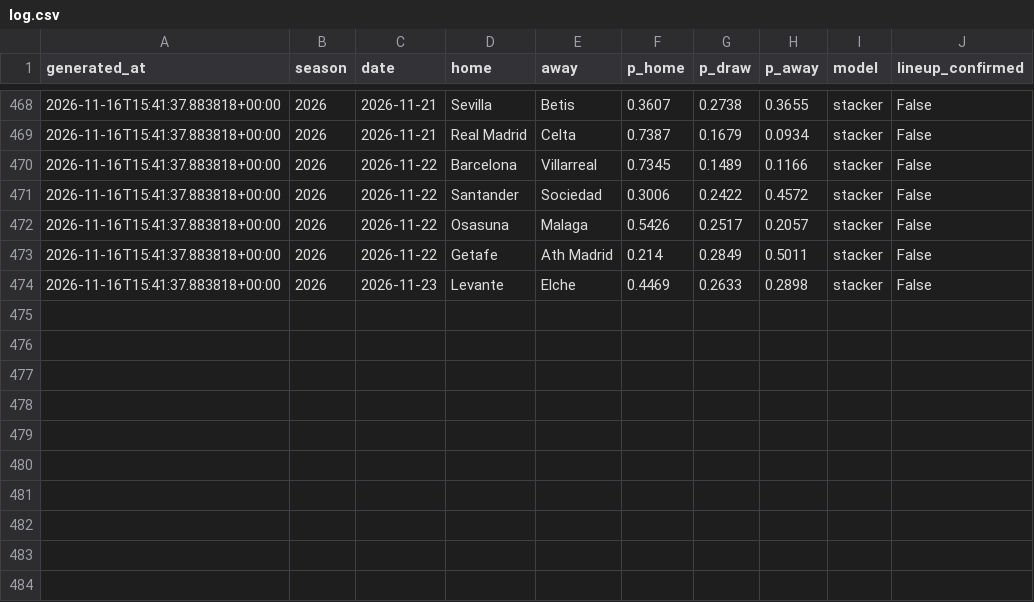
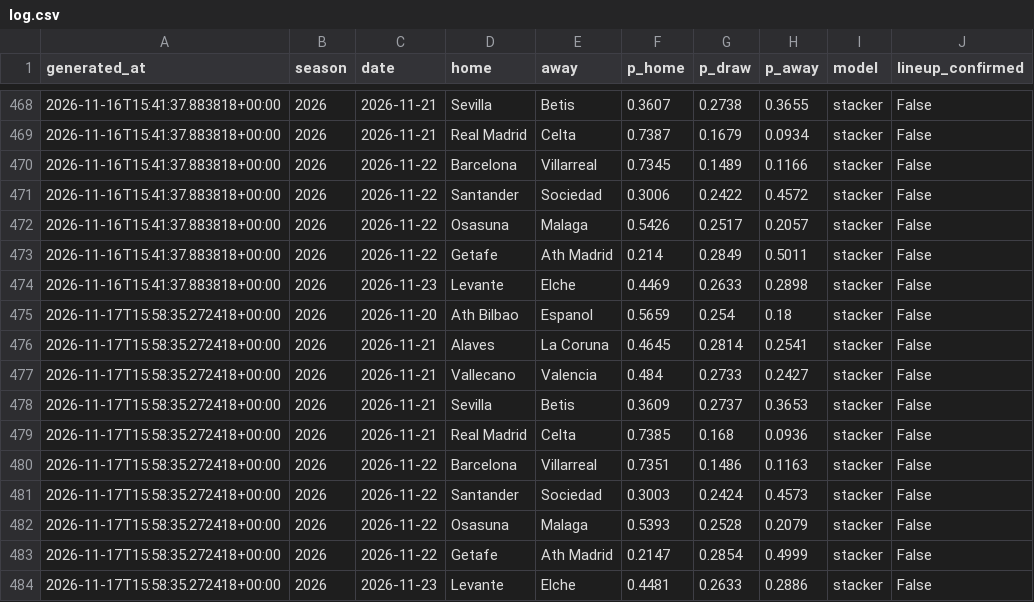
Before and after one commit to SergioMS02/laliga-predictor, a CSV file: predictions/log.csv, drawn as a sheet; only a part is shown, gaps mark what is left out; the diff names each change by its address in the sheet, - before the commit and + after, or states it on an @@ line.

```diff
--- a/predictions/log.csv
+++ b/predictions/log.csv
+row 475: 2026-11-17T15:58:35.272418+00:00 | 2026 | 2026-11-20 | Ath Bilbao | Espanol | 0.5659 | 0.254 | 0.18 | stacker | False
+row 476: 2026-11-17T15:58:35.272418+00:00 | 2026 | 2026-11-21 | Alaves | La Coruna | 0.4645 | 0.2814 | 0.2541 | stacker | False
+row 477: 2026-11-17T15:58:35.272418+00:00 | 2026 | 2026-11-21 | Vallecano | Valencia | 0.484 | 0.2733 | 0.2427 | stacker | False
+row 478: 2026-11-17T15:58:35.272418+00:00 | 2026 | 2026-11-21 | Sevilla | Betis | 0.3609 | 0.2737 | 0.3653 | stacker | False
+row 479: 2026-11-17T15:58:35.272418+00:00 | 2026 | 2026-11-21 | Real Madrid | Celta | 0.7385 | 0.168 | 0.0936 | stacker | False
+row 480: 2026-11-17T15:58:35.272418+00:00 | 2026 | 2026-11-22 | Barcelona | Villarreal | 0.7351 | 0.1486 | 0.1163 | stacker | False
+row 481: 2026-11-17T15:58:35.272418+00:00 | 2026 | 2026-11-22 | Santander | Sociedad | 0.3003 | 0.2424 | 0.4573 | stacker | False
+row 482: 2026-11-17T15:58:35.272418+00:00 | 2026 | 2026-11-22 | Osasuna | Malaga | 0.5393 | 0.2528 | 0.2079 | stacker | False
+row 483: 2026-11-17T15:58:35.272418+00:00 | 2026 | 2026-11-22 | Getafe | Ath Madrid | 0.2147 | 0.2854 | 0.4999 | stacker | False
+row 484: 2026-11-17T15:58:35.272418+00:00 | 2026 | 2026-11-23 | Levante | Elche | 0.4481 | 0.2633 | 0.2886 | stacker | False
```
Also changed, not shown: data/raw/coaches_wikidata.csv, predictions/props_log.csv, 16 other files.
